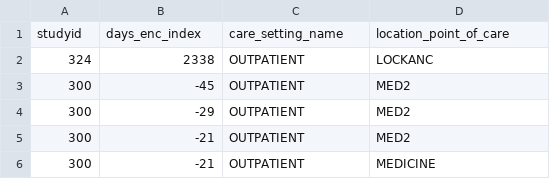
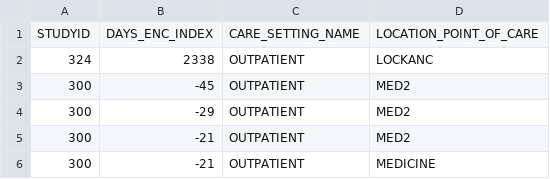
Before and after one commit to annafedyukova/CDTH, a CSV file: encounters.csv, drawn as a sheet; only a part is shown; removed rows and columns are numbered as before the commit, all else as after; the diff names each change by its address in the sheet, - before the commit and + after, or states it on an @@ line.

```diff
--- a/encounters.csv
+++ b/encounters.csv
-row 1: studyid | days_enc_index | care_setting_name | location_point_of_care
+row 1: STUDYID | DAYS_ENC_INDEX | CARE_SETTING_NAME | LOCATION_POINT_OF_CARE
```
Also changed, not shown: diagnosis.csv, medication.csv, 2 other files.
